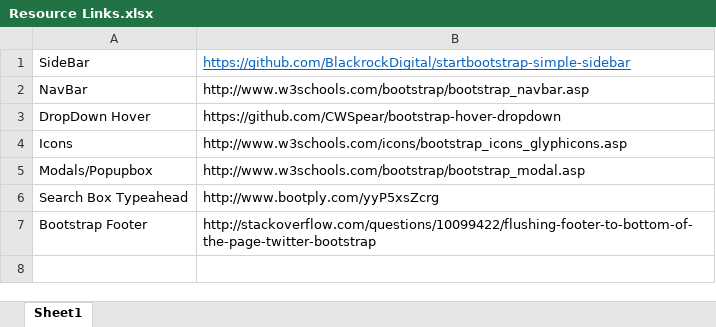
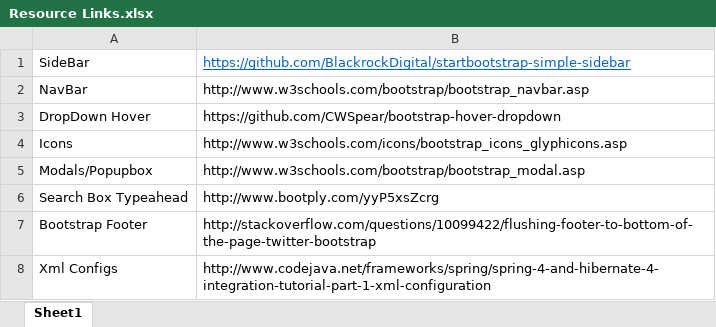
Before and after one commit to SadiqaliZaveri/MiniKart, an Excel workbook: Resource Links.xlsx, sheet Sheet1, drawn as a sheet; values as stored, in another font and other column widths than the file's, no borders; the diff names each change by its address in the sheet, - before the commit and + after, or states it on an @@ line.

```diff
--- a/Resource Links.xlsx (sheet Sheet1)
+++ b/Resource Links.xlsx (sheet Sheet1)
+row 8: Xml Configs | http://www.codejava.net/frameworks/spring/spring-4-and-hibernate-4-integration-tutorial-part-1-xml-configuration
```
Also changed, not shown: errorlog.xlsx, 47 other files.
